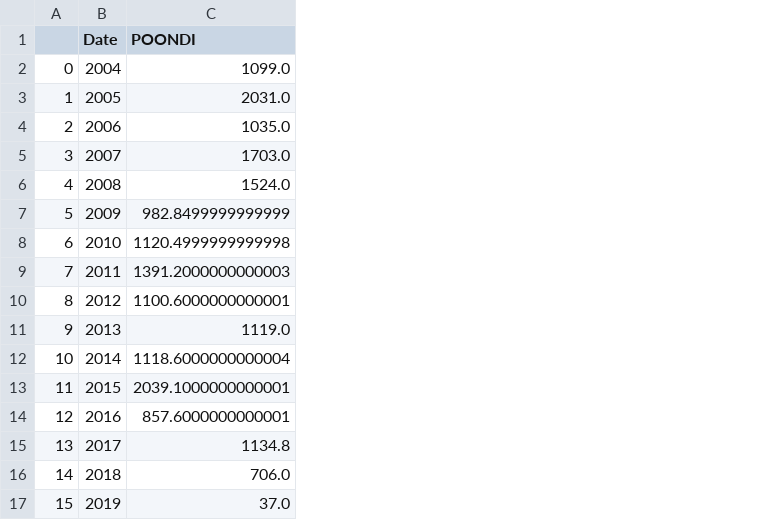
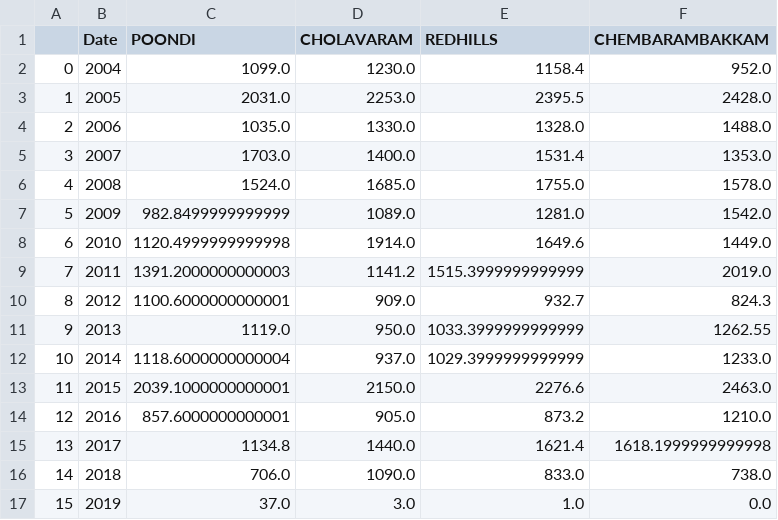
Before and after one commit to jvs-alpha/rainwater-data-visualization, a CSV file: chennai_reservoir_rainfall_made2.csv, drawn as a sheet; the diff names each change by its address in the sheet, - before the commit and + after, or states it on an @@ line.

Commit message:
made data_read_test2 to work and data3 in made

```diff
--- a/chennai_reservoir_rainfall_made2.csv
+++ b/chennai_reservoir_rainfall_made2.csv
+column D (CHOLAVARAM), rows 2-17: 1230.0 | 2253.0 | 1330.0 | 1400.0 | 1685.0 | 1089.0 | 1914.0 | 1141.2 | 909.0 | 950.0 | 937.0 | 2150.0 | 905.0 | 1440.0 | 1090.0 | 3.0
+column E (REDHILLS), rows 2-17: 1158.4 | 2395.5 | 1328.0 | 1531.4 | 1755.0 | 1281.0 | 1649.6 | 1515.3999999999999 | 932.7 | 1033.3999999999999 | 1029.3999999999999 | 2276.6 | 873.2 | 1621.4 | 833.0 | 1.0
+column F (CHEMBARAMBAKKAM), rows 2-17: 952.0 | 2428.0 | 1488.0 | 1353.0 | 1578.0 | 1542.0 | 1449.0 | 2019.0 | 824.3 | 1262.55 | 1233.0 | 2463.0 | 1210.0 | 1618.1999999999998 | 738.0 | 0.0
```
Also changed, not shown: 2 other files.
